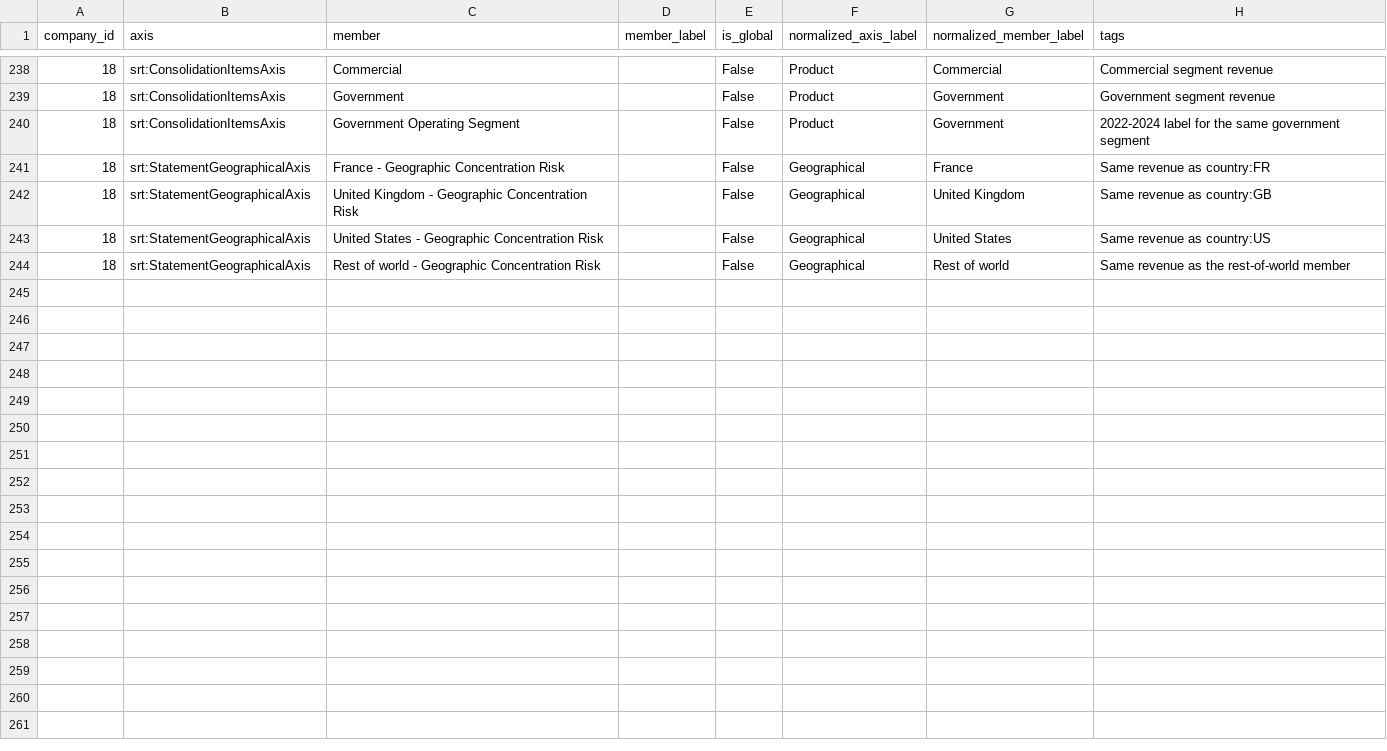
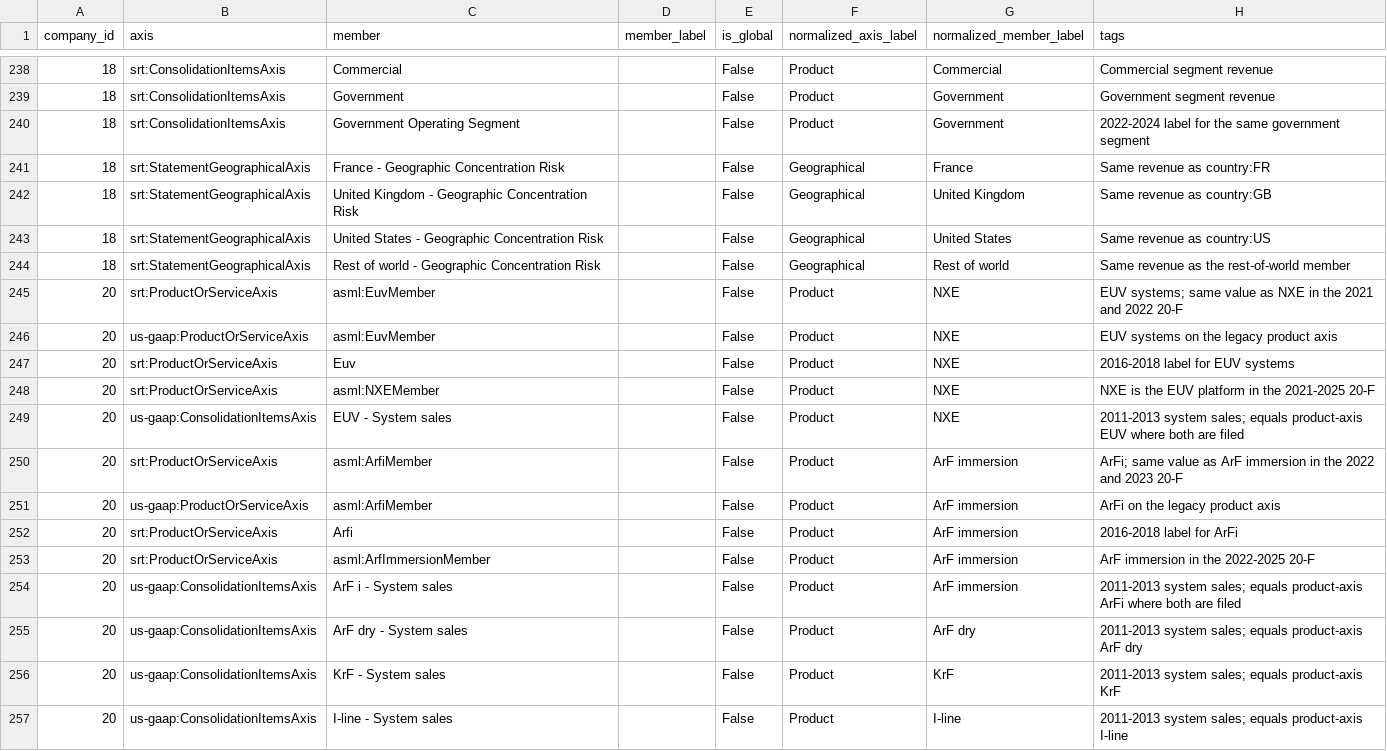
Before and after one commit to Velikolay/stonks-ai, a CSV file: migrations/data/dimension-normalization-overrides.csv, drawn as a sheet; only a part is shown, gaps mark what is left out; the diff names each change by its address in the sheet, - before the commit and + after, or states it on an @@ line.

Commit message:
Add ASML and 20-F support

```diff
--- a/migrations/data/dimension-normalization-overrides.csv
+++ b/migrations/data/dimension-normalization-overrides.csv
+row 245: 20 | srt:ProductOrServiceAxis | asml:EuvMember |  | False | Product | NXE | EUV systems; same value as NXE in the 2021 and 2022 20-F
+row 246: 20 | us-gaap:ProductOrServiceAxis | asml:EuvMember |  | False | Product | NXE | EUV systems on the legacy product axis
+row 247: 20 | srt:ProductOrServiceAxis | Euv |  | False | Product | NXE | 2016-2018 label for EUV systems
+row 248: 20 | srt:ProductOrServiceAxis | asml:NXEMember |  | False | Product | NXE | NXE is the EUV platform in the 2021-2025 20-F
+row 249: 20 | us-gaap:ConsolidationItemsAxis | EUV - System sales |  | False | Product | NXE | 2011-2013 system sales; equals product-axis EUV where both are filed
+row 250: 20 | srt:ProductOrServiceAxis | asml:ArfiMember |  | False | Product | ArF immersion | ArFi; same value as ArF immersion in the 2022 and 2023 20-F
+row 251: 20 | us-gaap:ProductOrServiceAxis | asml:ArfiMember |  | False | Product | ArF immersion | ArFi on the legacy product axis
+row 252: 20 | srt:ProductOrServiceAxis | Arfi |  | False | Product | ArF immersion | 2016-2018 label for ArFi
+row 253: 20 | srt:ProductOrServiceAxis | asml:ArfImmersionMember |  | False | Product | ArF immersion | ArF immersion in the 2022-2025 20-F
+row 254: 20 | us-gaap:ConsolidationItemsAxis | ArF i - System sales |  | False | Product | ArF immersion | 2011-2013 system sales; equals product-axis ArFi where both are filed
+row 255: 20 | us-gaap:ConsolidationItemsAxis | ArF dry - System sales |  | False | Product | ArF dry | 2011-2013 system sales; equals product-axis ArF dry
+row 256: 20 | us-gaap:ConsolidationItemsAxis | KrF - System sales |  | False | Product | KrF | 2011-2013 system sales; equals product-axis KrF
+row 257: 20 | us-gaap:ConsolidationItemsAxis | I-line - System sales |  | False | Product | I-line | 2011-2013 system sales; equals product-axis I-line
```
Also changed, not shown: migrations/data/company-ids.csv, 9 other files.
